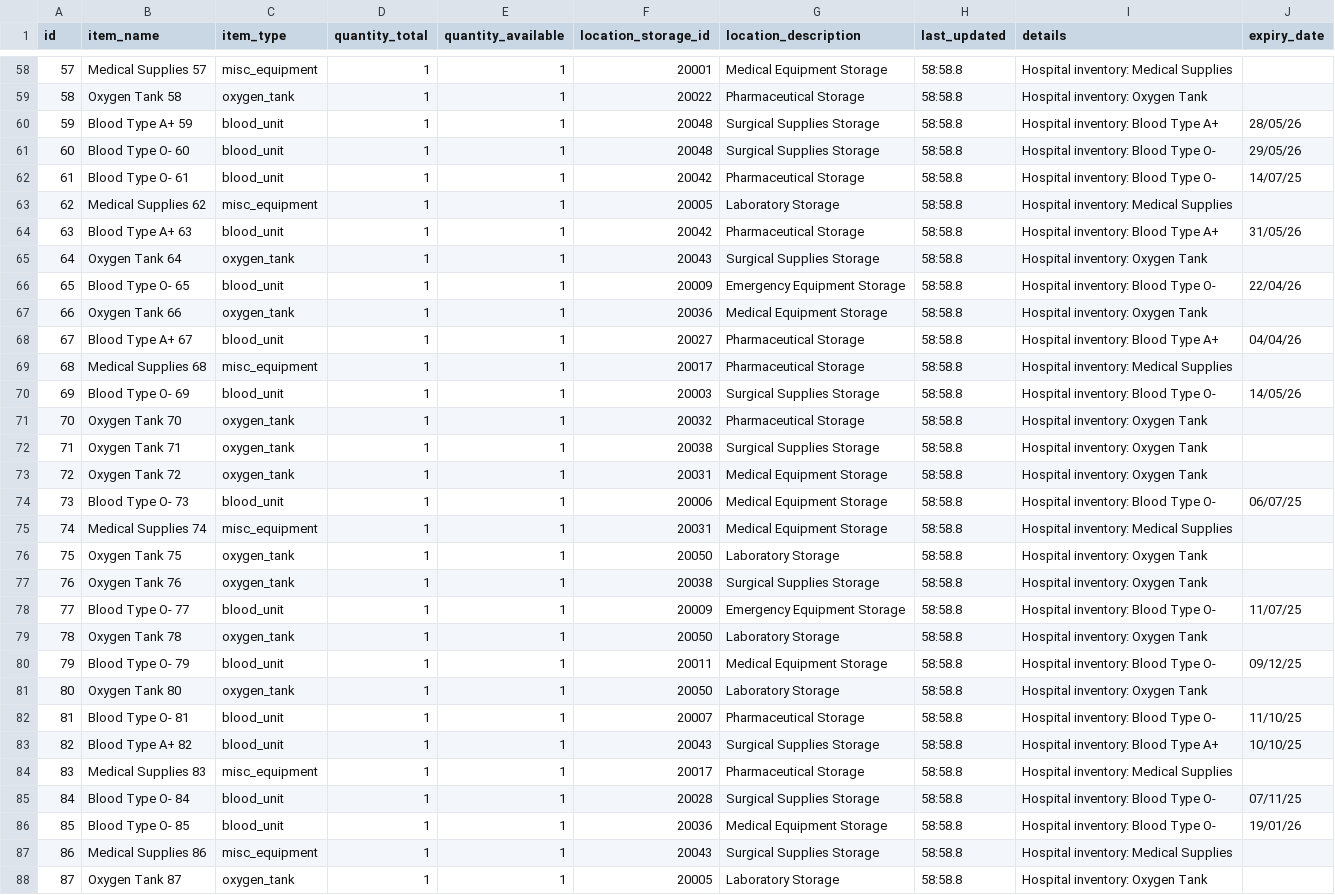
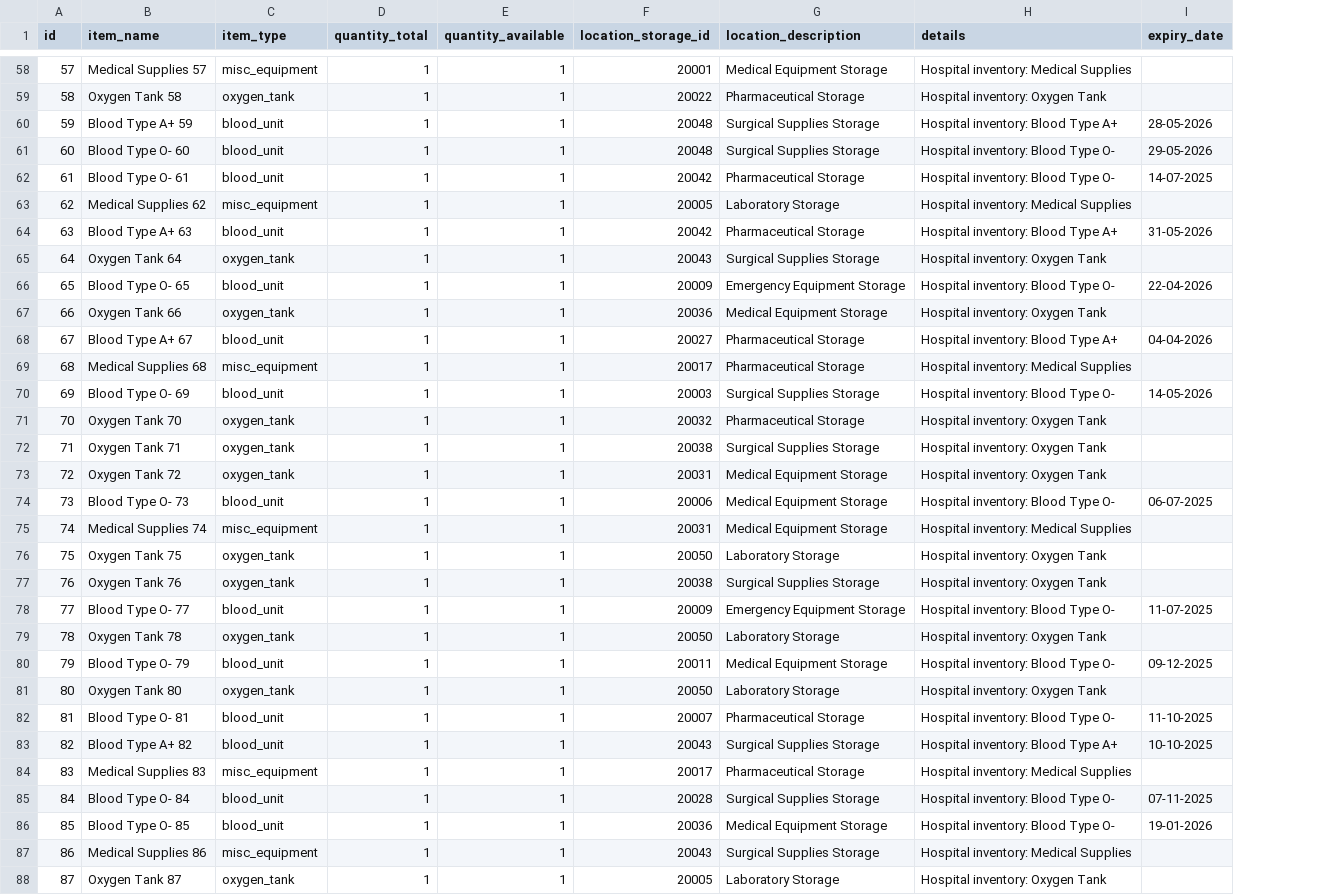
Before and after one commit to LeNekoza/MCP_HF_Hackathon, a CSV file: hospital_data_final/hospital_inventory.csv, drawn as a sheet; only a part is shown, gaps mark what is left out; removed rows and columns are numbered as before the commit, all else as after; the diff covers the shown part only; the diff names each change by its address in the sheet, - before the commit and + after, or states it on an @@ line.

```diff
--- a/hospital_data_final/hospital_inventory.csv
+++ b/hospital_data_final/hospital_inventory.csv
-column H (last_updated), rows 58-88: all 58:58.8
-I60 (expiry_date): 28/05/26
+I60 (expiry_date): 28-05-2026
-I61 (expiry_date): 29/05/26
+I61 (expiry_date): 29-05-2026
-I62 (expiry_date): 14/07/25
+I62 (expiry_date): 14-07-2025
-I64 (expiry_date): 31/05/26
+I64 (expiry_date): 31-05-2026
-I66 (expiry_date): 22/04/26
+I66 (expiry_date): 22-04-2026
-I68 (expiry_date): 04/04/26
+I68 (expiry_date): 04-04-2026
-I70 (expiry_date): 14/05/26
+I70 (expiry_date): 14-05-2026
-I74 (expiry_date): 06/07/25
+I74 (expiry_date): 06-07-2025
-I78 (expiry_date): 11/07/25
+I78 (expiry_date): 11-07-2025
-I80 (expiry_date): 09/12/25
+I80 (expiry_date): 09-12-2025
-I82 (expiry_date): 11/10/25
+I82 (expiry_date): 11-10-2025
-I83 (expiry_date): 10/10/25
+I83 (expiry_date): 10-10-2025
-I85 (expiry_date): 07/11/25
+I85 (expiry_date): 07-11-2025
-I86 (expiry_date): 19/01/26
+I86 (expiry_date): 19-01-2026
```
Also changed, not shown: 30 edited cells elsewhere in this file, hospital_data_final/rooms.csv, hospital_data_final/storage_rooms.csv, 25 other files.
